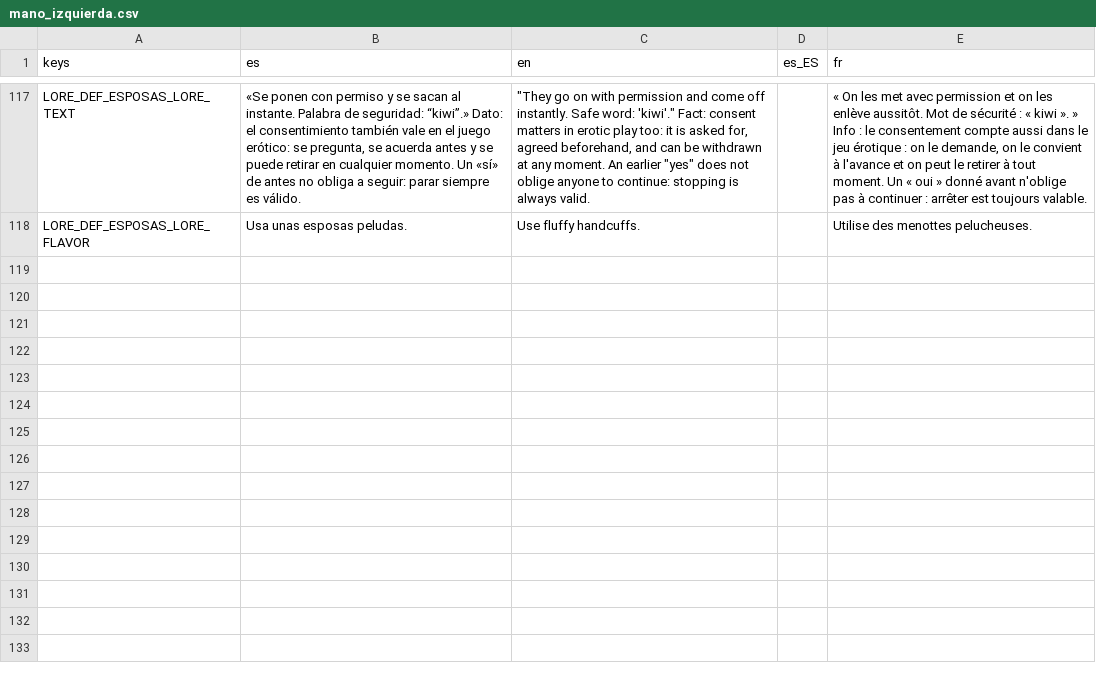
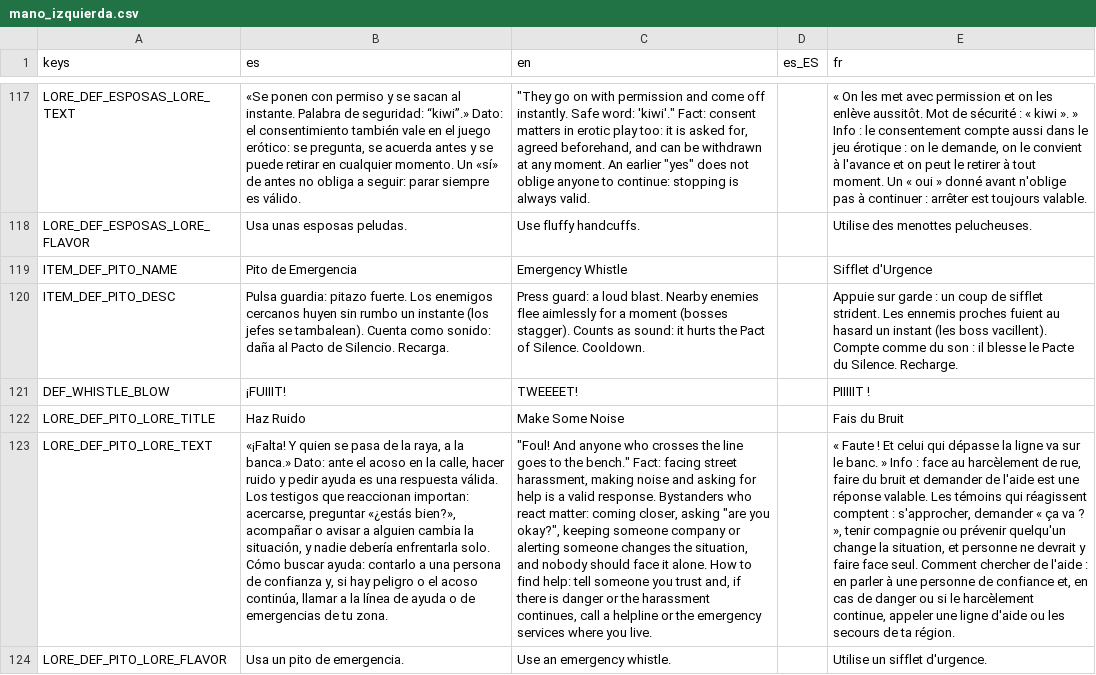
Before and after one commit to Vanne11/soul_knight, a CSV file: locale/mano_izquierda.csv, drawn as a sheet; only a part is shown, gaps mark what is left out; the diff names each change by its address in the sheet, - before the commit and + after, or states it on an @@ line.

Commit message:
feat: pito de emergencia (sonido, huida) y tampon ancla con efecto sobrio en la mano

```diff
--- a/locale/mano_izquierda.csv
+++ b/locale/mano_izquierda.csv
+row 119: ITEM_DEF_PITO_NAME | Pito de Emergencia | Emergency Whistle |  | Sifflet d'Urgence
+row 120: ITEM_DEF_PITO_DESC | Pulsa guardia: pitazo fuerte. Los enemigos cercanos huyen sin rumbo un instante (los jefes se tambalean). Cuenta como sonido: daña al Pacto de Silencio. Recarga. | Press guard: a loud blast. Nearby enemies flee aimlessly for a moment (bosses stagger). Counts as sound: it hurts the Pact of Silence. Cooldown. |  | Appuie sur garde : un coup de sifflet strident. Les ennemis proches fuient au hasard un instant (les boss vacillent). Compte comme du son : il blesse le Pacte du Silence. Recharge.
+row 121: DEF_WHISTLE_BLOW | ¡FUIIIT! | TWEEEET! |  | PIIIIIT !
+row 122: LORE_DEF_PITO_LORE_TITLE | Haz Ruido | Make Some Noise |  | Fais du Bruit
+row 123: LORE_DEF_PITO_LORE_TEXT | «¡Falta! Y quien se pasa de la raya, a la banca.» Dato: ante el acoso en la calle, hacer ruido y pedir ayuda es una respuesta válida. Los testigos que reaccionan importan: acercarse, preguntar «¿estás bien?», acompañar o avisar a alguien cambia la situación, y nadie debería enfrentarla solo. Cómo buscar ayuda: contarlo a una persona de confianza y, si hay peligro o el acoso continúa, llamar a la línea de ayuda o de emergencias de tu zona. | "Foul! And anyone who crosses the line goes to the bench." Fact: facing street harassment, making noise and asking for help is a valid response. Bystanders who react matter: coming closer, asking "are you okay?", keeping someone company or alerting someone changes the situation, and nobody should face it alone. How to find help: tell someone you trust and, if there is danger or the harassment continues, call a helpline or the emergency services where you live. |  | « Faute ! Et celui qui dépasse la ligne va sur le banc. » Info : face au harcèlement de rue, faire du bruit et demander de l'aide est une réponse valable. Les témoins qui réagissent comptent : s'approcher, demander « ça va ? », tenir compagnie ou prévenir quelqu'un change la situation, et personne ne devrait y faire face seul. Comment chercher de l'aide : en parler à une personne de confiance et, en cas de danger ou si le harcèlement continue, appeler une ligne d'aide ou les secours de ta région.
+row 124: LORE_DEF_PITO_LORE_FLAVOR | Usa un pito de emergencia. | Use an emergency whistle. |  | Utilise un sifflet d'urgence.
```
Also changed, not shown: 11 other files.
